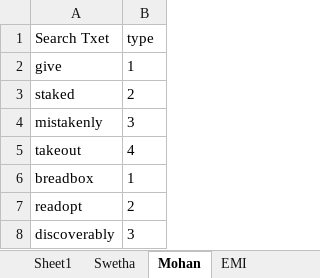
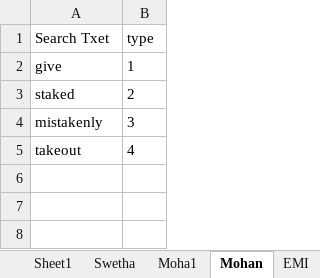
Before and after one commit to daisytraining01/VULCAN_APPIUM, an Excel workbook: testData.xlsx, sheet Mohan, drawn as a sheet; values as stored, in another font and other column widths than the file's, no borders; the diff names each change by its address in the sheet, - before the commit and + after, or states it on an @@ line.

```diff
--- a/testData.xlsx (sheet Mohan)
+++ b/testData.xlsx (sheet Mohan)
+sheet tab: Moha1
-row 6: breadbox | 1
-row 7: readopt | 2
-row 8: discoverably | 3
```
Also changed, not shown: 51 other files.
